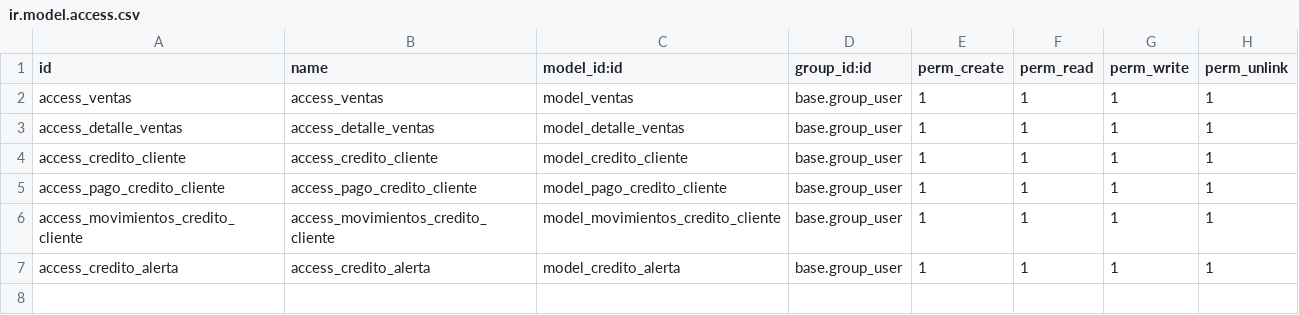
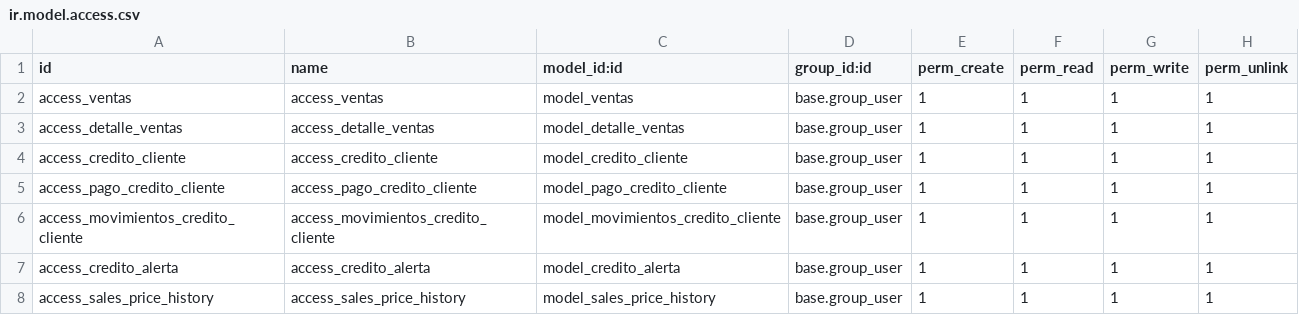
Before and after one commit to CodigoByte2020/Proyecto-de-Titulacion, a CSV file: ventas/security/ir.model.access.csv, drawn as a sheet; the diff names each change by its address in the sheet, - before the commit and + after, or states it on an @@ line.

Commit message:
[IMP] Historial de precios de venta

```diff
--- a/ventas/security/ir.model.access.csv
+++ b/ventas/security/ir.model.access.csv
+row 8: access_sales_price_history | access_sales_price_history | model_sales_price_history | base.group_user | 1 | 1 | 1 | 1
```
Also changed, not shown: 7 other files.
